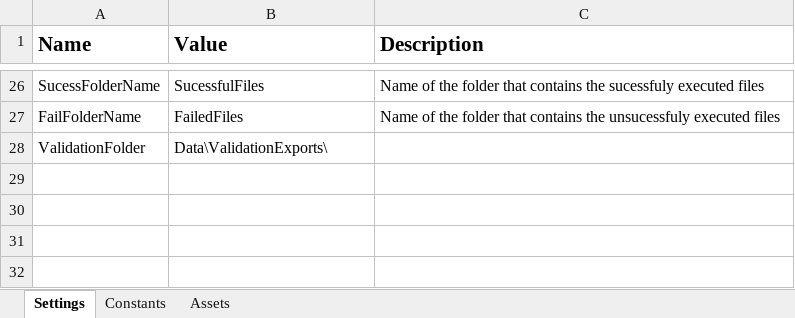
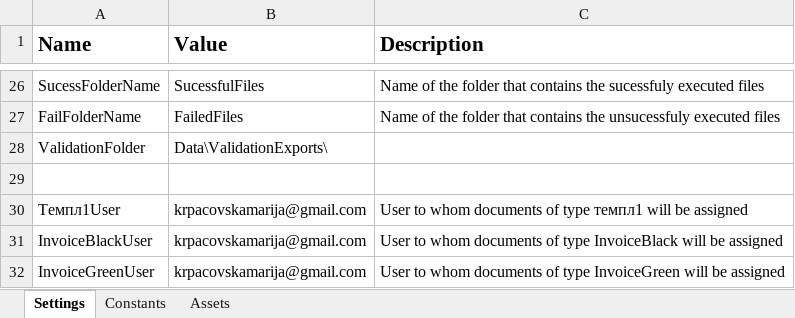
Before and after one commit to MarijaKrpacovska/InvoiceProcessing, an Excel workbook: Data/Config.xlsx, sheet Settings, drawn as a sheet; only a part is shown, gaps mark what is left out; values as stored, in another font and other column widths than the file's, no borders; the diff names each change by its address in the sheet, - before the commit and + after, or states it on an @@ line.

Commit message:
Assign to user added + changes in config

```diff
--- a/Data/Config.xlsx (sheet Settings)
+++ b/Data/Config.xlsx (sheet Settings)
+row 29: (empty)
+row 30: Темпл1User | krpacovskamarija@gmail.com | User to whom documents of type темпл1 will be assigned
+row 31: InvoiceBlackUser | krpacovskamarija@gmail.com | User to whom documents of type InvoiceBlack will be assigned
+row 32: InvoiceGreenUser | krpacovskamarija@gmail.com | User to whom documents of type InvoiceGreen will be assigned
```
Also changed, not shown: 3 other files.
